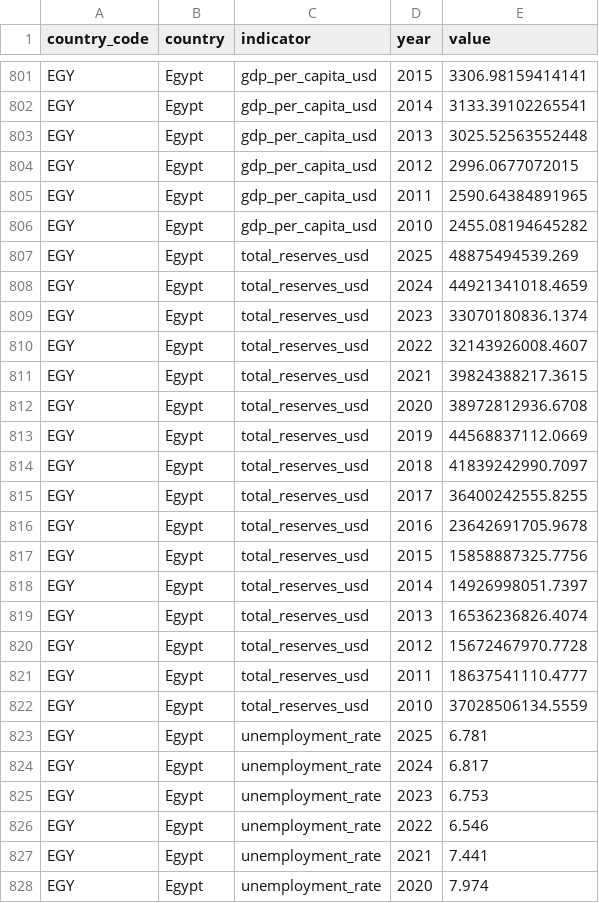
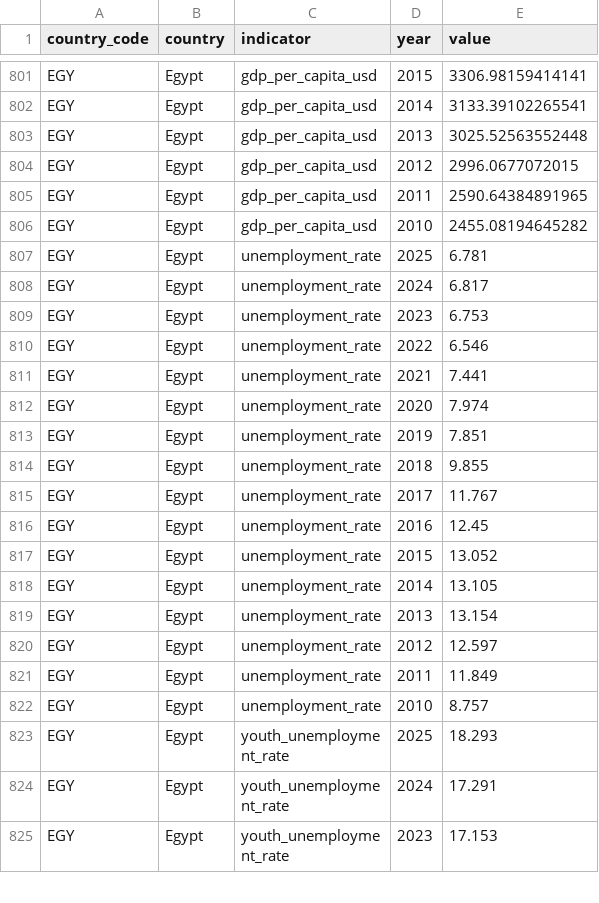
Before and after one commit to rafaywaqar2004-lang/overeign-risk-index, a CSV file: raw_data_long.csv, drawn as a sheet; only a part is shown, gaps mark what is left out; the shorter side is filled out with more unchanged rows; the diff names each change by its address in the sheet, - before the commit and + after, or states it on an @@ line.

```diff
--- a/raw_data_long.csv
+++ b/raw_data_long.csv
-row 807: EGY | Egypt | total_reserves_usd | 2025 | 48875494539.269
-row 808: EGY | Egypt | total_reserves_usd | 2024 | 44921341018.4659
-row 809: EGY | Egypt | total_reserves_usd | 2023 | 33070180836.1374
-row 810: EGY | Egypt | total_reserves_usd | 2022 | 32143926008.4607
-row 811: EGY | Egypt | total_reserves_usd | 2021 | 39824388217.3615
-row 812: EGY | Egypt | total_reserves_usd | 2020 | 38972812936.6708
-row 813: EGY | Egypt | total_reserves_usd | 2019 | 44568837112.0669
-row 814: EGY | Egypt | total_reserves_usd | 2018 | 41839242990.7097
-row 815: EGY | Egypt | total_reserves_usd | 2017 | 36400242555.8255
-row 816: EGY | Egypt | total_reserves_usd | 2016 | 23642691705.9678
-row 817: EGY | Egypt | total_reserves_usd | 2015 | 15858887325.7756
-row 818: EGY | Egypt | total_reserves_usd | 2014 | 14926998051.7397
-row 819: EGY | Egypt | total_reserves_usd | 2013 | 16536236826.4074
-row 820: EGY | Egypt | total_reserves_usd | 2012 | 15672467970.7728
-row 821: EGY | Egypt | total_reserves_usd | 2011 | 18637541110.4777
-row 822: EGY | Egypt | total_reserves_usd | 2010 | 37028506134.5559
```
Also changed, not shown: live_sovereign_risk_data.csv, raw_data.csv, 2 other files.
